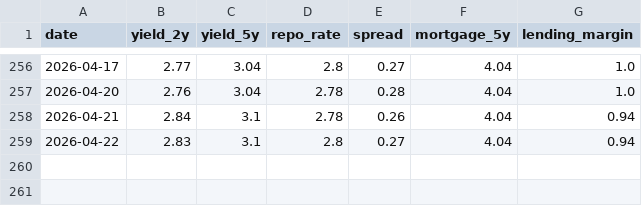
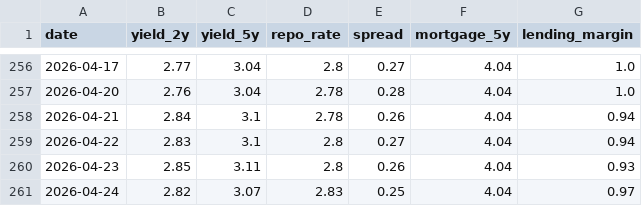
Before and after one commit to rnparker/Gemini-Sandbox, a CSV file: docs/historical_spread.csv, drawn as a sheet; only a part is shown, gaps mark what is left out.

```diff
--- a/docs/historical_spread.csv
+++ b/docs/historical_spread.csv
@@ -259 +259,3 @@ date,yield_2y,yield_5y,repo_rate,spread,mortgage_5y,lending_margin
 2026-04-22,2.83,3.1,2.8,0.27,4.04,0.94
+2026-04-23,2.85,3.11,2.8,0.26,4.04,0.93
+2026-04-24,2.82,3.07,2.83,0.25,4.04,0.97
```
Also changed, not shown: 1 other file.
